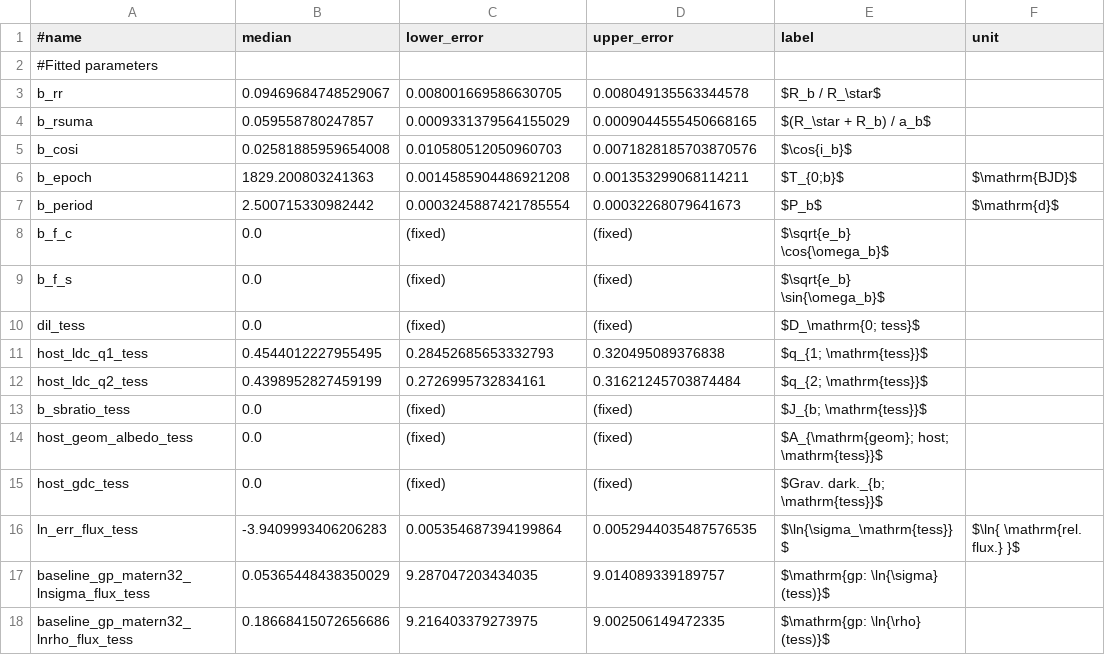
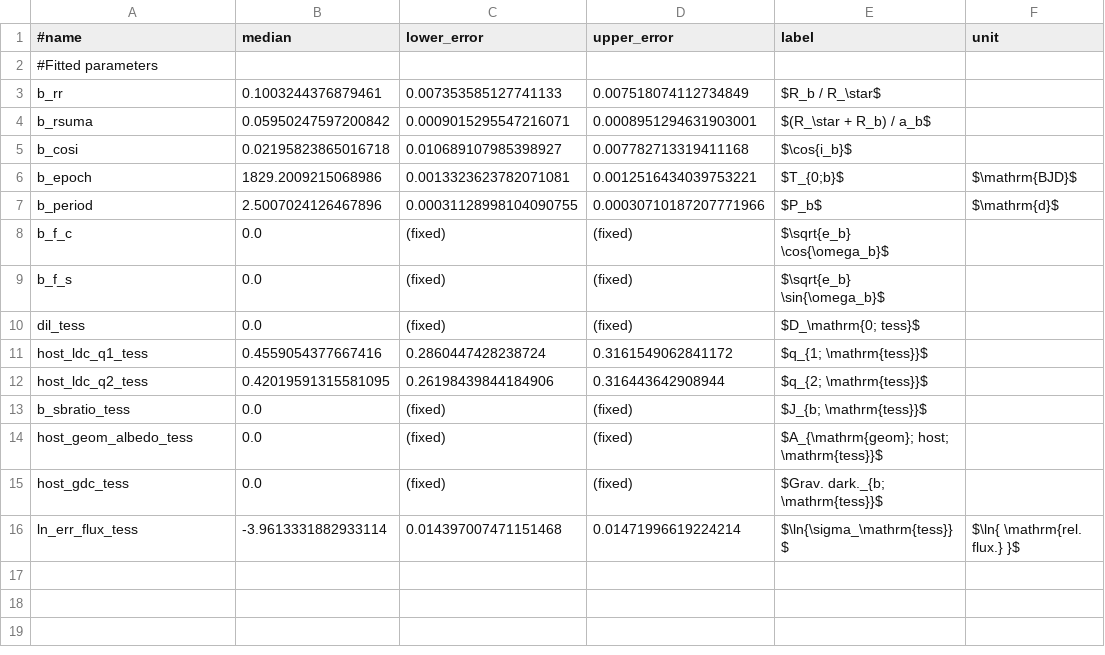
Before and after one commit to jpdeleon/toi1696, a CSV file: allesfitter/tess/spline/results/ns_table.csv, drawn as a sheet.

```diff
--- a/allesfitter/tess/spline/results/ns_table.csv
+++ b/allesfitter/tess/spline/results/ns_table.csv
@@ -2,7 +2,7 @@
 #Fitted parameters,,,
-b_rr,0.09469684748529067,0.008001669586630705,0.008049135563344578,$R_b / R_\star$,
-b_rsuma,0.059558780247857,0.0009331379564155029,0.0009044555450668165,$(R_\star + R_b) / a_b$,
-b_cosi,0.02581885959654008,0.010580512050960703,0.0071828185703870576,$\cos{i_b}$,
-b_epoch,1829.200803241363,0.0014585904486921208,0.001353299068114211,$T_{0;b}$,$\mathrm{BJD}$
-b_period,2.500715330982442,0.0003245887421785554,0.00032268079641673,$P_b$,$\mathrm{d}$
+b_rr,0.1003244376879461,0.007353585127741133,0.007518074112734849,$R_b / R_\star$,
+b_rsuma,0.05950247597200842,0.0009015295547216071,0.0008951294631903001,$(R_\star + R_b) / a_b$,
+b_cosi,0.02195823865016718,0.010689107985398927,0.007782713319411168,$\cos{i_b}$,
+b_epoch,1829.2009215068986,0.0013323623782071081,0.0012516434039753221,$T_{0;b}$,$\mathrm{BJD}$
+b_period,2.5007024126467896,0.00031128998104090755,0.00030710187207771966,$P_b$,$\mathrm{d}$
 b_f_c,0.0,(fixed),(fixed),$\sqrt{e_b} \cos{\omega_b}$,
@@ -10,4 +10,4 @@ b_f_s,0.0,(fixed),(fixed),$\sqrt{e_b} \sin{\omega_b}$,
 dil_tess,0.0,(fixed),(fixed),$D_\mathrm{0; tess}$,
-host_ldc_q1_tess,0.4544012227955495,0.28452685653332793,0.320495089376838,$q_{1; \mathrm{tess}}$,
-host_ldc_q2_tess,0.4398952827459199,0.2726995732834161,0.31621245703874484,$q_{2; \mathrm{tess}}$,
+host_ldc_q1_tess,0.4559054377667416,0.2860447428238724,0.3161549062841172,$q_{1; \mathrm{tess}}$,
+host_ldc_q2_tess,0.42019591315581095,0.26198439844184906,0.316443642908944,$q_{2; \mathrm{tess}}$,
 b_sbratio_tess,0.0,(fixed),(fixed),$J_{b; \mathrm{tess}}$,
@@ -15,4 +15,2 @@ host_geom_albedo_tess,0.0,(fixed),(fixed),$A_{\mathrm{geom}; host; \mathrm{tess}
 host_gdc_tess,0.0,(fixed),(fixed),$Grav. dark._{b; \mathrm{tess}}$,
-ln_err_flux_tess,-3.9409993406206283,0.005354687394199864,0.0052944035487576535,$\ln{\sigma_\mathrm{tess}}$,$\ln{ \mathrm{rel. flux.} }$
-baseline_gp_matern32_lnsigma_flux_tess,0.05365448438350029,9.287047203434035,9.014089339189757,$\mathrm{gp: \ln{\sigma} (tess)}$,
-baseline_gp_matern32_lnrho_flux_tess,0.18668415072656686,9.216403379273975,9.002506149472335,$\mathrm{gp: \ln{\rho} (tess)}$,
+ln_err_flux_tess,-3.9613331882933114,0.014397007471151468,0.01471996619224214,$\ln{\sigma_\mathrm{tess}}$,$\ln{ \mathrm{rel. flux.} }$
```
Also changed, not shown: allesfitter/tess/gp/results/ns_derived_table.csv, allesfitter/tess/gp/results/ns_table.csv, 31 other files.
